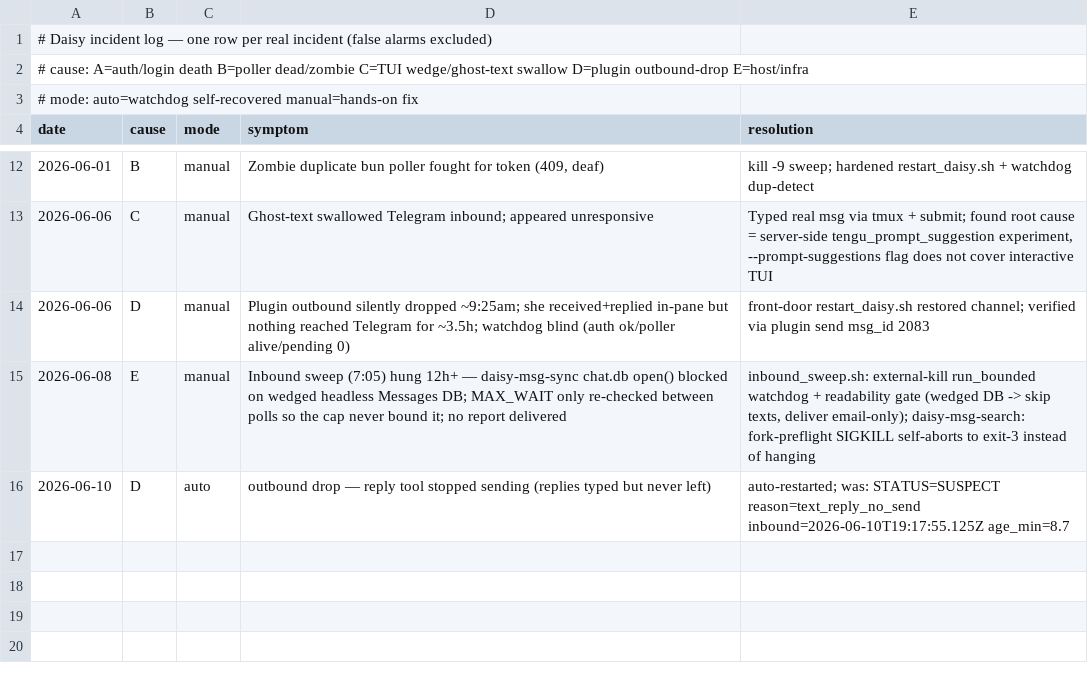
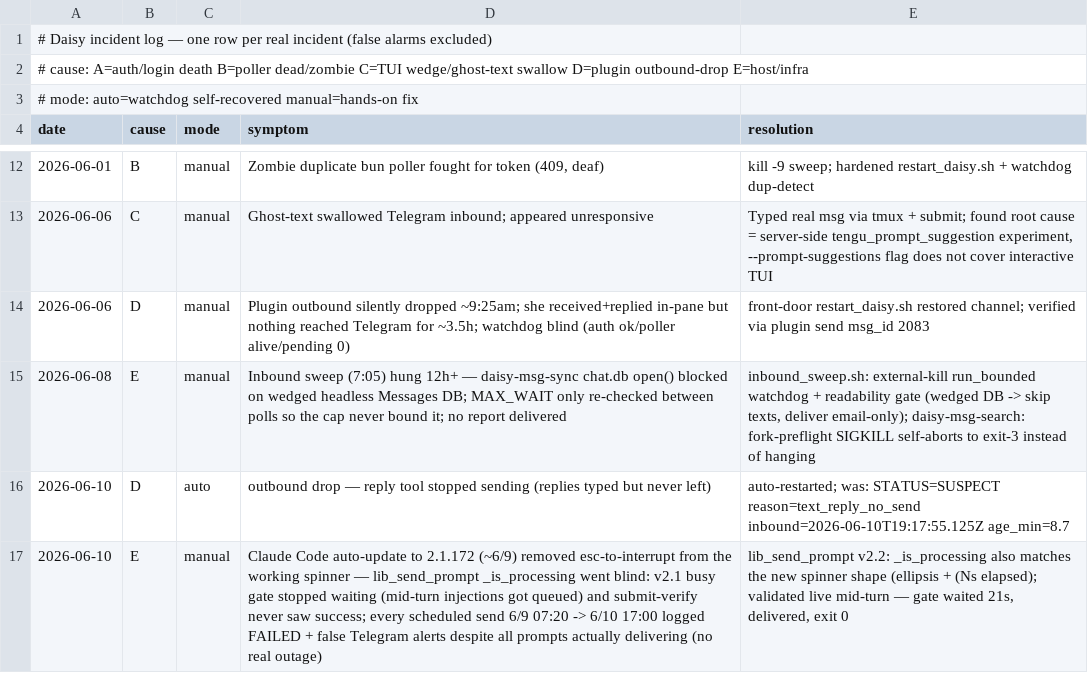
Before and after one commit to danielwhwang/daisy-changelog-f7125f, a TSV file: incident_log.tsv, drawn as a sheet; only a part is shown, gaps mark what is left out; the diff names each change by its address in the sheet, - before the commit and + after, or states it on an @@ line.

Commit message:
incident log auto-sync 2026-06-10 18:18:36

```diff
--- a/incident_log.tsv
+++ b/incident_log.tsv
+row 17: 2026-06-10 | E | manual | Claude Code auto-update to 2.1.172 (~6/9) removed esc-to-interrupt from the working spinner — lib_send_prompt _is_processing went blind: v2.1 busy gate stopped waiting (mid-turn injections got queued) and submit-verify never saw success; every scheduled send 6/9 07:20 -> 6/10 17:00 logged FAILED + false Telegram alerts despite all prompts actually delivering (no real outage) | lib_send_prompt v2.2: _is_processing also matches the new spinner shape (ellipsis + (Ns elapsed); validated live mid-turn — gate waited 21s, delivered, exit 0
```
Also changed, not shown: 1 other file.
